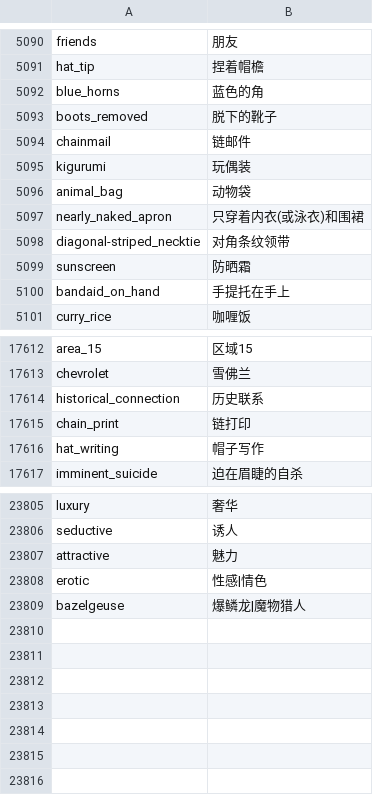
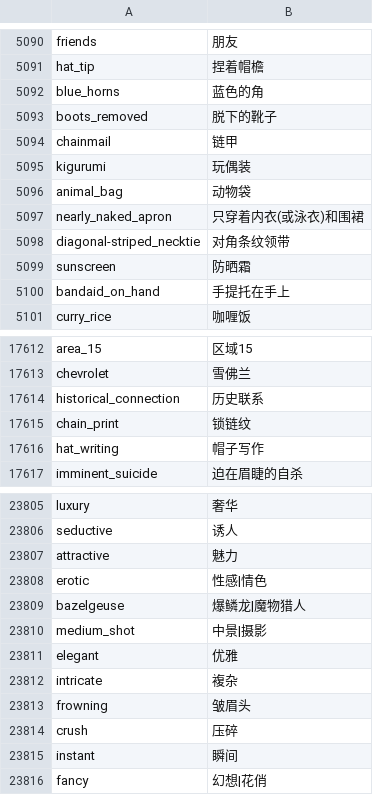
Before and after one commit to bluelovers/danbooru-tags-i18n, a CSV file: i18n/zh-CN/danbooru-tags-zh-CN.csv, drawn as a sheet; only a part is shown, gaps mark what is left out.

```diff
--- a/i18n/zh-CN/danbooru-tags-zh-CN.csv
+++ b/i18n/zh-CN/danbooru-tags-zh-CN.csv
@@ -5093,3 +5093,3 @@
 "boots_removed","脱下的靴子"
-"chainmail","链邮件"
+"chainmail","链甲"
 "kigurumi","玩偶装"
@@ -17614,3 +17614,3 @@
 "historical_connection","历史联系"
-"chain_print","链打印"
+"chain_print","锁链纹"
 "hat_writing","帽子写作"
@@ -23809 +23809,8 @@
 "bazelgeuse","爆鳞龙|魔物猎人"
+"medium_shot","中景|摄影"
+"elegant","优雅"
+"intricate","複杂"
+"frowning","皱眉头"
+"crush","压碎"
+"instant","瞬间"
+"fancy","幻想|花俏"
```
Also changed, not shown: i18n/zh-TW/danbooru-tags-zh-TW.csv, src/crowdin/danbooru-tags.csv.
